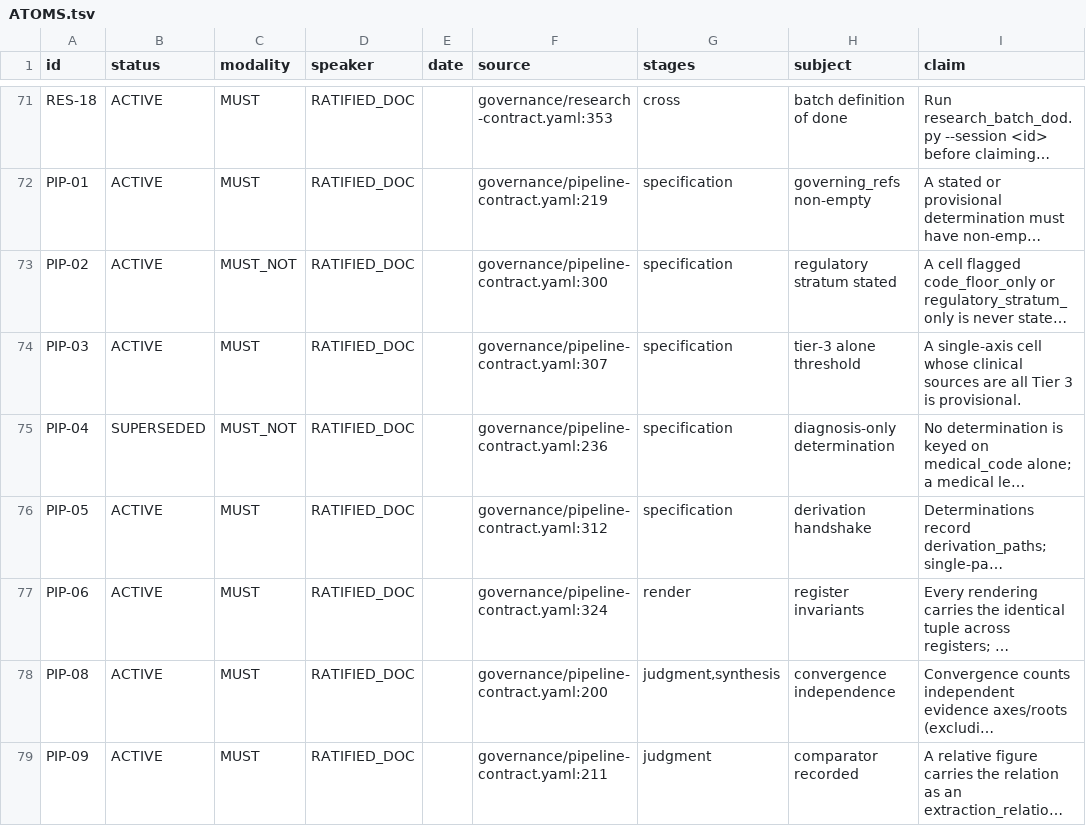
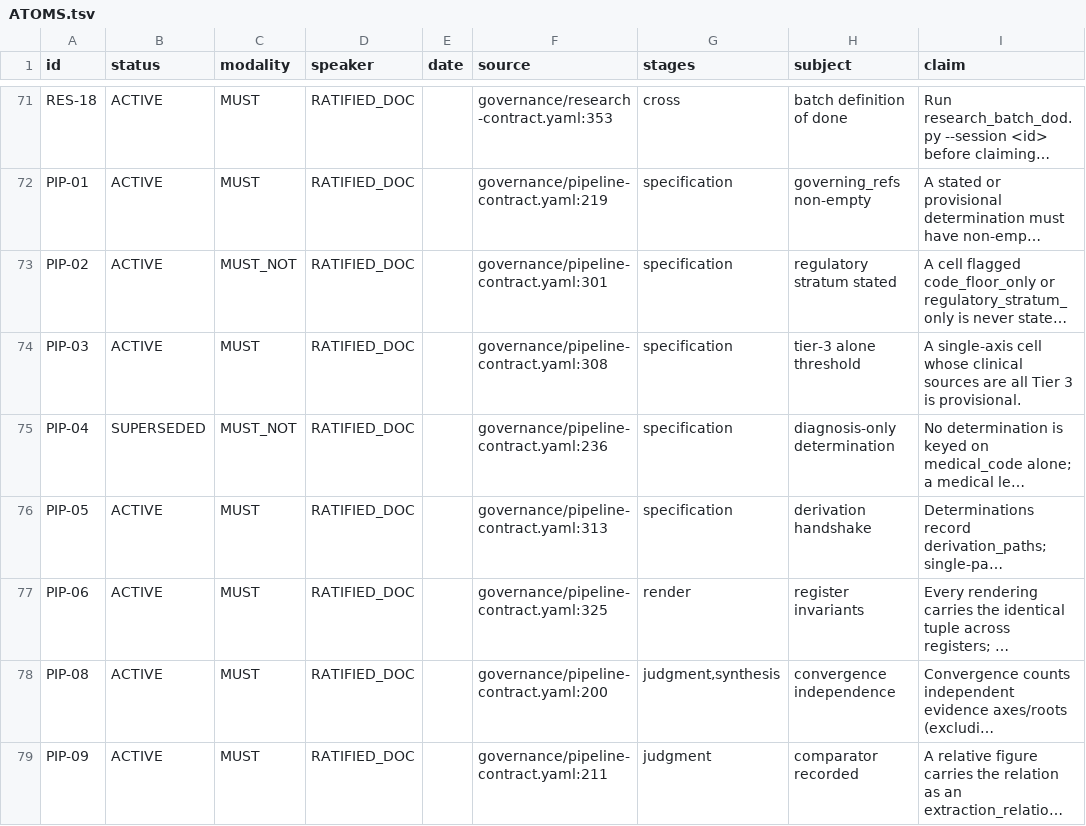
Before and after one commit to jordanelias/guidebook, a TSV file: workplan/pipeline-state-graph/ATOMS.tsv, drawn as a sheet; only a part is shown, gaps mark what is left out; long unchanged cells end in …; the diff names each change by its address in the sheet, - before the commit and + after, or states it on an @@ line.

```diff
--- a/workplan/pipeline-state-graph/ATOMS.tsv
+++ b/workplan/pipeline-state-graph/ATOMS.tsv
-F73 (source): governance/pipeline-contract.yaml:300
+F73 (source): governance/pipeline-contract.yaml:301
-F74 (source): governance/pipeline-contract.yaml:307
+F74 (source): governance/pipeline-contract.yaml:308
-F76 (source): governance/pipeline-contract.yaml:312
+F76 (source): governance/pipeline-contract.yaml:313
-F77 (source): governance/pipeline-contract.yaml:324
+F77 (source): governance/pipeline-contract.yaml:325
```
Also changed, not shown: 14 other files.
